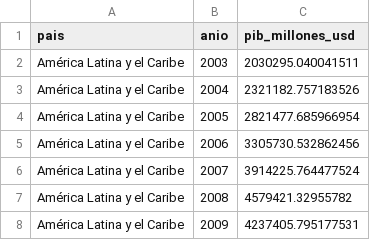
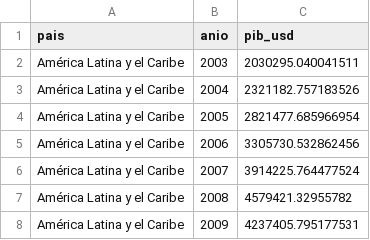
Before and after one commit to Migueltester/GTS_EconomyFinanz, a CSV file: data/clean/cepal_pib.csv, drawn as a sheet; only a part is shown.

```diff
--- a/data/clean/cepal_pib.csv
+++ b/data/clean/cepal_pib.csv
@@ -1,2 +1,2 @@
-pais,anio,pib_millones_usd
+pais,anio,pib_usd
 América Latina y el Caribe,2003,2030295.040041511
```
Also changed, not shown: 6 other files.
